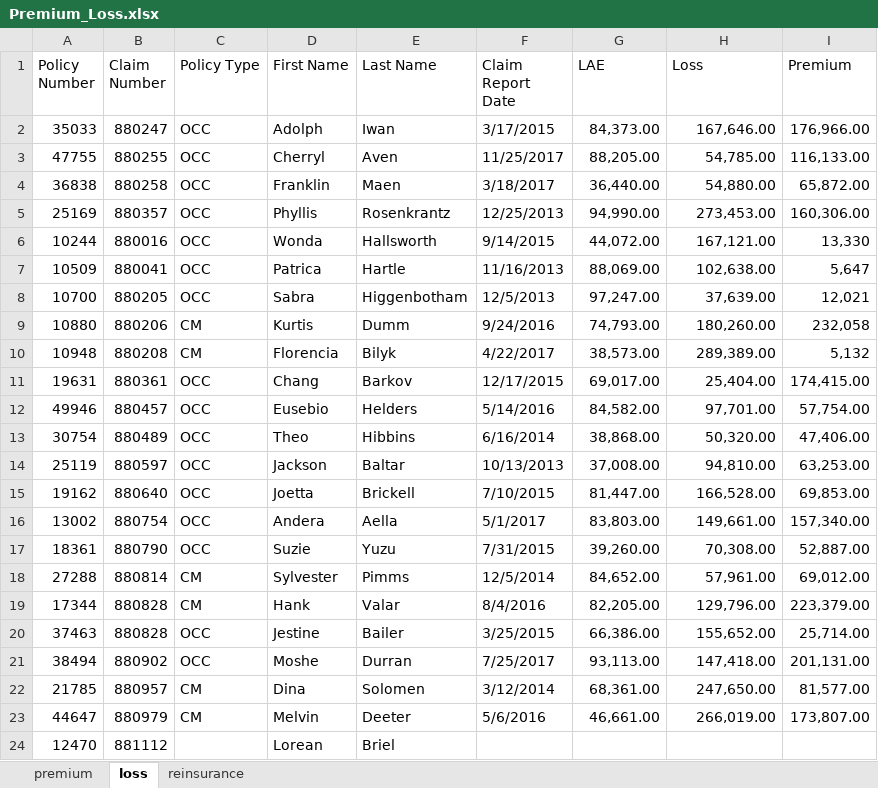
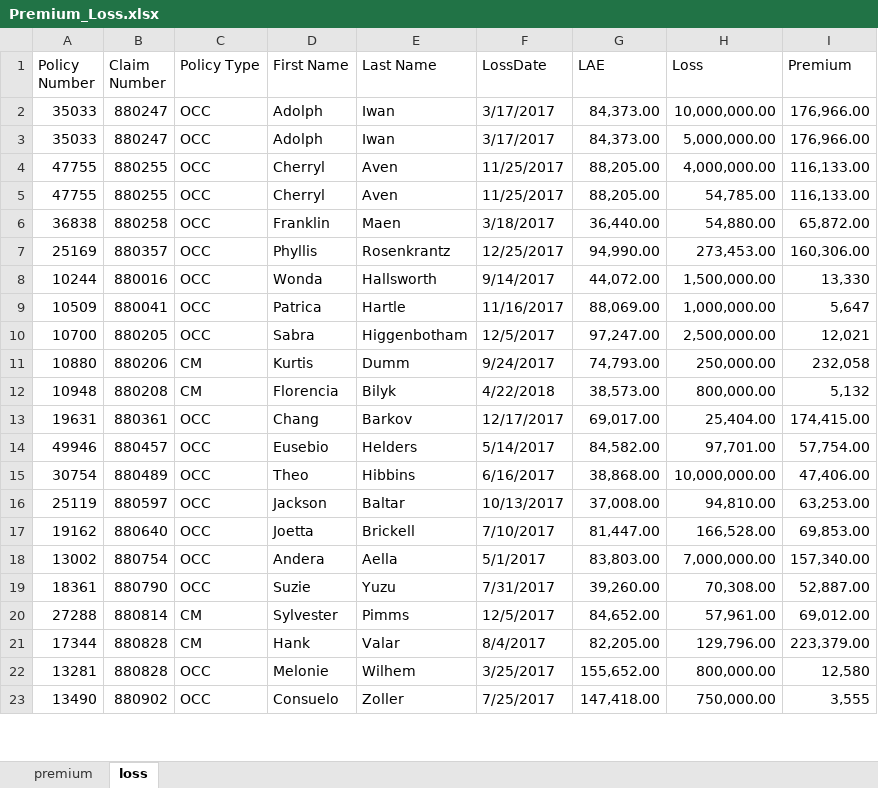
Before and after one commit to jasminjohnson/jasminjohnson.github.io, an Excel workbook: downloads/notebooks/data/Premium_Loss.xlsx, sheet loss, drawn as a sheet; only a part is shown; values as stored, in another font and other column widths than the file's, no cell formats; conditional formats not drawn; removed rows and columns are numbered as before the commit, all else as after; the diff covers the shown part only; the diff names each change by its address in the sheet, - before the commit and + after, or states it on an @@ line.

```diff
--- a/downloads/notebooks/data/Premium_Loss.xlsx (sheet loss)
+++ b/downloads/notebooks/data/Premium_Loss.xlsx (sheet loss)
-sheet tab: reinsurance
-F1: Claim Report Date
+F1: LossDate
-F2 (LossDate): 3/17/2015
+F2 (LossDate): 3/17/2017
-H2 (Loss): 167,646.00
+H2 (Loss): 10,000,000.00
+row 3: 35033 | 880247 | OCC | Adolph | Iwan | 3/17/2017 | 84,373.00 | 5,000,000.00 | 176,966.00
+row 4: 47755 | 880255 | OCC | Cherryl | Aven | 11/25/2017 | 88,205.00 | 4,000,000.00 | 116,133.00
-F7 (LossDate): 12/25/2013
+F7 (LossDate): 12/25/2017
-F8 (LossDate): 9/14/2015
+F8 (LossDate): 9/14/2017
-H8 (Loss): 167,121.00
+H8 (Loss): 1,500,000.00
-F9 (LossDate): 11/16/2013
+F9 (LossDate): 11/16/2017
-H9 (Loss): 102,638.00
+H9 (Loss): 1,000,000.00
-F10 (LossDate): 12/5/2013
+F10 (LossDate): 12/5/2017
-H10 (Loss): 37,639.00
+H10 (Loss): 2,500,000.00
-F11 (LossDate): 9/24/2016
+F11 (LossDate): 9/24/2017
-H11 (Loss): 180,260.00
+H11 (Loss): 250,000.00
-F12 (LossDate): 4/22/2017
+F12 (LossDate): 4/22/2018
-H12 (Loss): 289,389.00
+H12 (Loss): 800,000.00
-F13 (LossDate): 12/17/2015
+F13 (LossDate): 12/17/2017
-F14 (LossDate): 5/14/2016
+F14 (LossDate): 5/14/2017
-F15 (LossDate): 6/16/2014
+F15 (LossDate): 6/16/2017
-H15 (Loss): 50,320.00
+H15 (Loss): 10,000,000.00
-F16 (LossDate): 10/13/2013
+F16 (LossDate): 10/13/2017
-F17 (LossDate): 7/10/2015
+F17 (LossDate): 7/10/2017
-H18 (Loss): 149,661.00
+H18 (Loss): 7,000,000.00
-F19 (LossDate): 7/31/2015
+F19 (LossDate): 7/31/2017
-F20 (LossDate): 12/5/2014
+F20 (LossDate): 12/5/2017
-F21 (LossDate): 8/4/2016
+F21 (LossDate): 8/4/2017
-row 20: 37463 | 880828 | OCC | Jestine | Bailer | 3/25/2015 | 66,386.00 | 155,652.00 | 25,714.00
-row 21: 38494 | 880902 | OCC | Moshe | Durran | 7/25/2017 | 93,113.00 | 147,418.00 | 201,131.00
-row 22: 21785 | 880957 | CM | Dina | Solomen | 3/12/2014 | 68,361.00 | 247,650.00 | 81,577.00
-row 23: 44647 | 880979 | CM | Melvin | Deeter | 5/6/2016 | 46,661.00 | 266,019.00 | 173,807.00
-row 24: 12470 | 881112 |  | Lorean | Briel
+row 22: 13281 | 880828 | OCC | Melonie | Wilhem | 3/25/2017 | 155,652.00 | 800,000.00 | 12,580
+row 23: 13490 | 880902 | OCC | Consuelo | Zoller | 7/25/2017 | 147,418.00 | 750,000.00 | 3,555
```
Also changed, not shown: 3 added rows and 176 edited cells elsewhere in this sheet, sheet premium, cell formats, downloads/notebooks/data/Reinsurance.xlsx, 18 other files.
